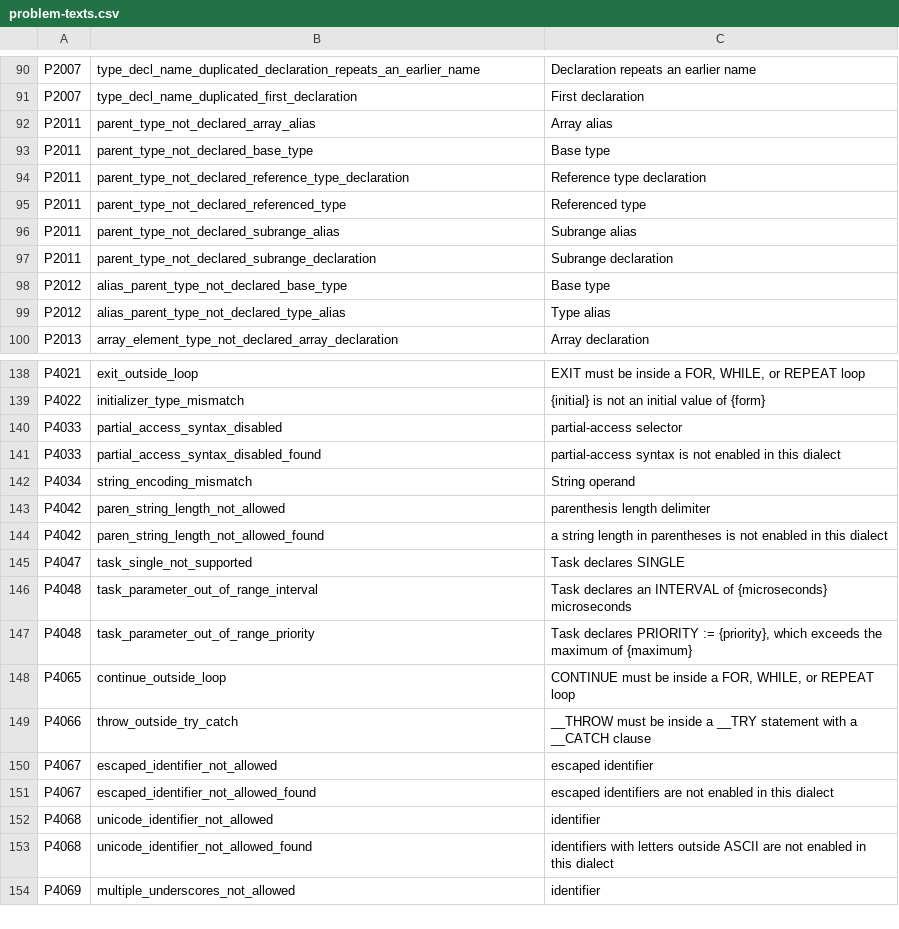
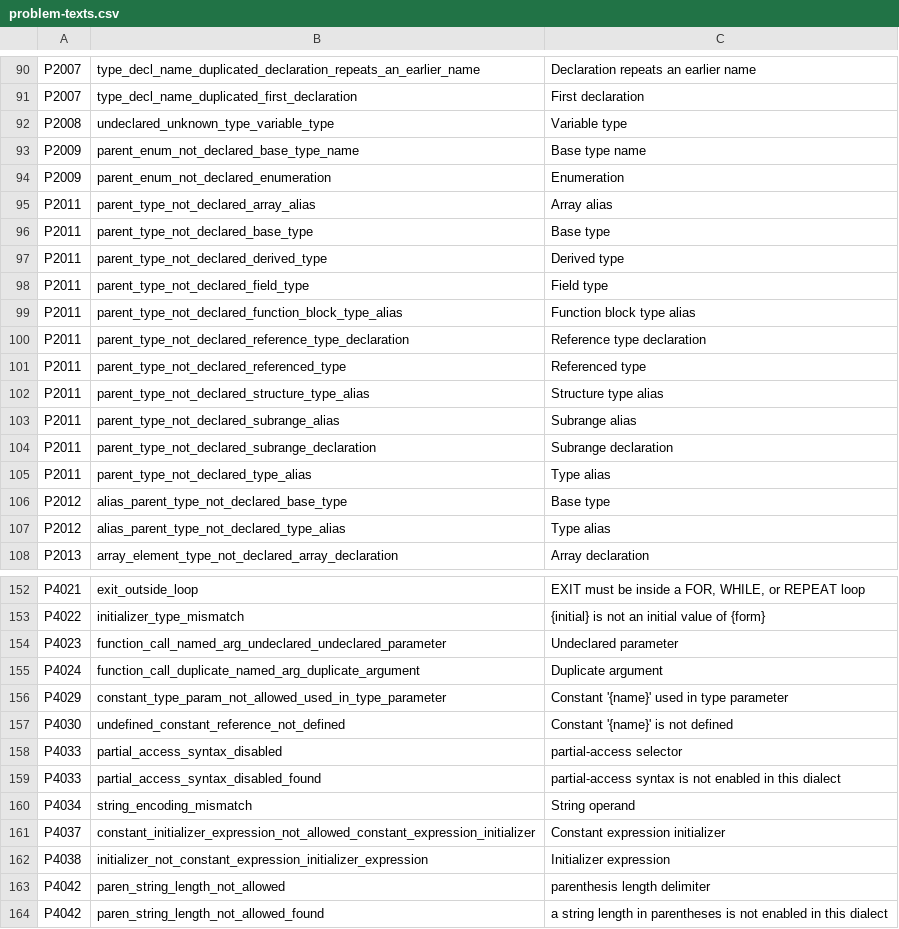
Before and after one commit to boogy777-lgtm/ironplc, a CSV file: compiler/problems/resources/problem-texts.csv, drawn as a sheet; only a part is shown, gaps mark what is left out; the shorter side is filled out with more unchanged rows; the diff covers the shown part only; the diff names each change by its address in the sheet, - before the commit and + after, or states it on an @@ line.

```diff
--- a/compiler/problems/resources/problem-texts.csv
+++ b/compiler/problems/resources/problem-texts.csv
+row 92: P2008 | undeclared_unknown_type_variable_type | Variable type
+row 93: P2009 | parent_enum_not_declared_base_type_name | Base type name
+row 94: P2009 | parent_enum_not_declared_enumeration | Enumeration
+row 97: P2011 | parent_type_not_declared_derived_type | Derived type
+row 98: P2011 | parent_type_not_declared_field_type | Field type
+row 99: P2011 | parent_type_not_declared_function_block_type_alias | Function block type alias
+row 102: P2011 | parent_type_not_declared_structure_type_alias | Structure type alias
+row 105: P2011 | parent_type_not_declared_type_alias | Type alias
+row 154: P4023 | function_call_named_arg_undeclared_undeclared_parameter | Undeclared parameter
+row 155: P4024 | function_call_duplicate_named_arg_duplicate_argument | Duplicate argument
+row 156: P4029 | constant_type_param_not_allowed_used_in_type_parameter | Constant '{name}' used in type parameter
+row 157: P4030 | undefined_constant_reference_not_defined | Constant '{name}' is not defined
+row 161: P4037 | constant_initializer_expression_not_allowed_constant_expression_initializer | Constant expression initializer
+row 162: P4038 | initializer_not_constant_expression_initializer_expression | Initializer expression
```
Also changed, not shown: 6 added rows elsewhere in this file, 8 other files.
